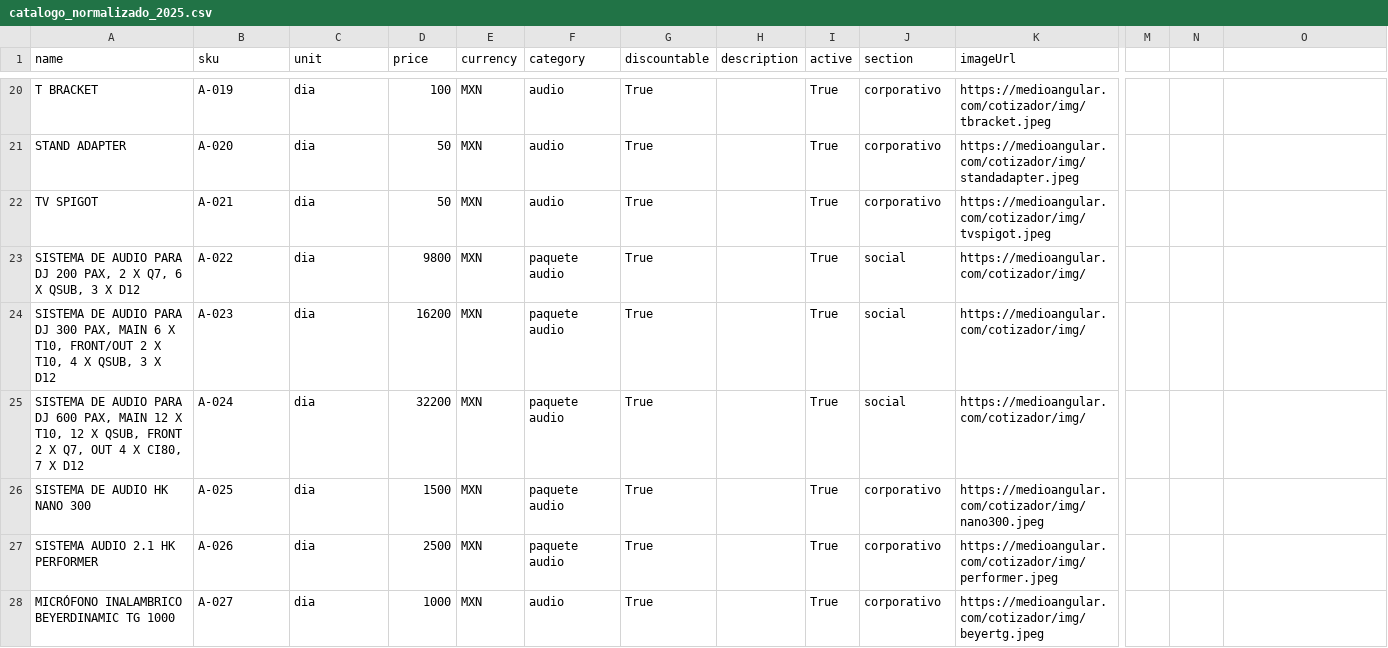
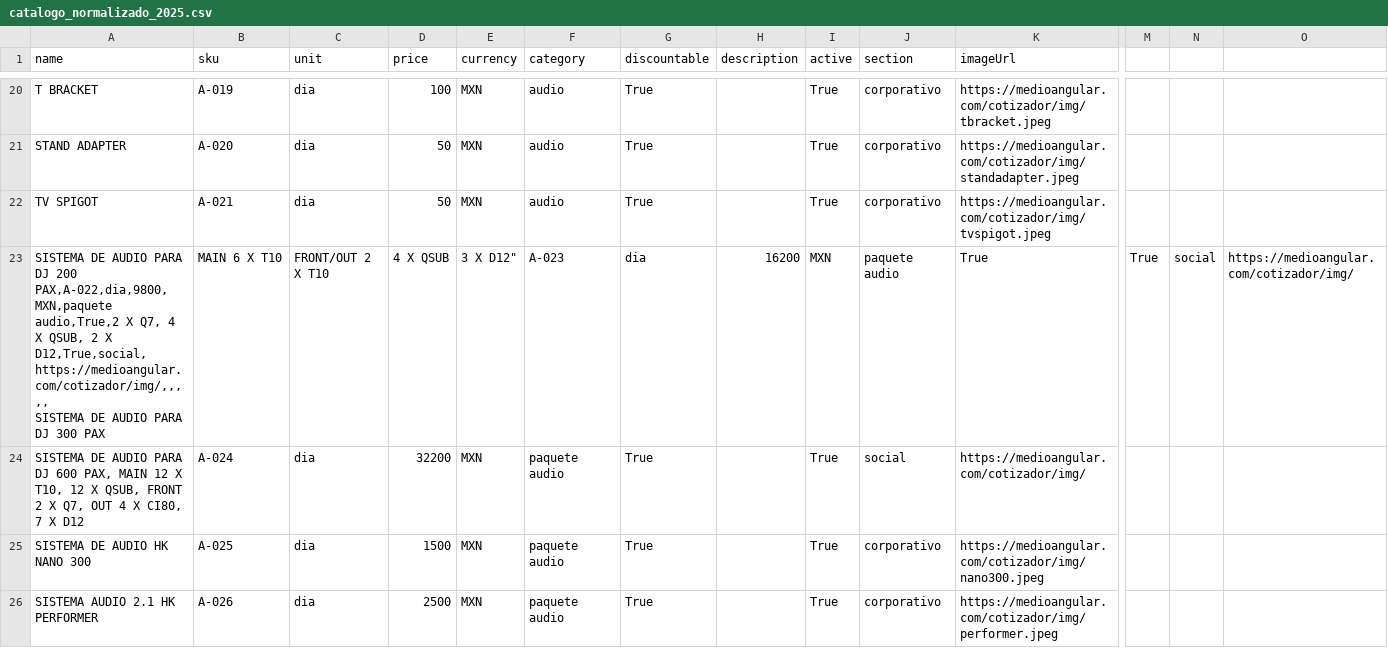
Before and after one commit to Paulgp3/cotizador-local-jp, a CSV file: data/catalogo_normalizado_2025.csv, drawn as a sheet; only a part is shown, gaps mark what is left out; the shorter side is filled out with more unchanged rows; removed rows and columns are numbered as before the commit, all else as after; rows hold the shown columns only; ↵ is a line break in a cell; the diff names each change by its address in the sheet, - before the commit and + after, or states it on an @@ line.

Commit message:
Update catalogo_normalizado_2025.csv

```diff
--- a/data/catalogo_normalizado_2025.csv
+++ b/data/catalogo_normalizado_2025.csv
-row 23: SISTEMA DE AUDIO PARA DJ 200 PAX, 2 X Q7, 6 X QSUB, 3 X D12 | A-022 | dia | 9800 | MXN | paquete audio | True |  | True | social | https://medioangular.com/cotizador/img/
-row 24: SISTEMA DE AUDIO PARA DJ 300 PAX, MAIN 6 X T10, FRONT/OUT 2 X T10, 4 X QSUB, 3 X D12 | A-023 | dia | 16200 | MXN | paquete audio | True |  | True | social | https://medioangular.com/cotizador/img/
+row 23: SISTEMA DE AUDIO PARA DJ 200 PAX,A-022,dia,9800,MXN,paquete audio,True,2 X Q7, 4 X QSUB, 2 X D12,True,social,https://medioangular.com/cotizador/img/,,,,, ↵ SISTEMA DE AUDIO PARA DJ 300 PAX | MAIN 6 X T10 | FRONT/OUT 2 X T10 | 4 X QSUB | 3 X D12" | A-023 | dia | 16200 | MXN | paquete audio | True | True | social | https://medioangular.com/cotizador/img/
```
